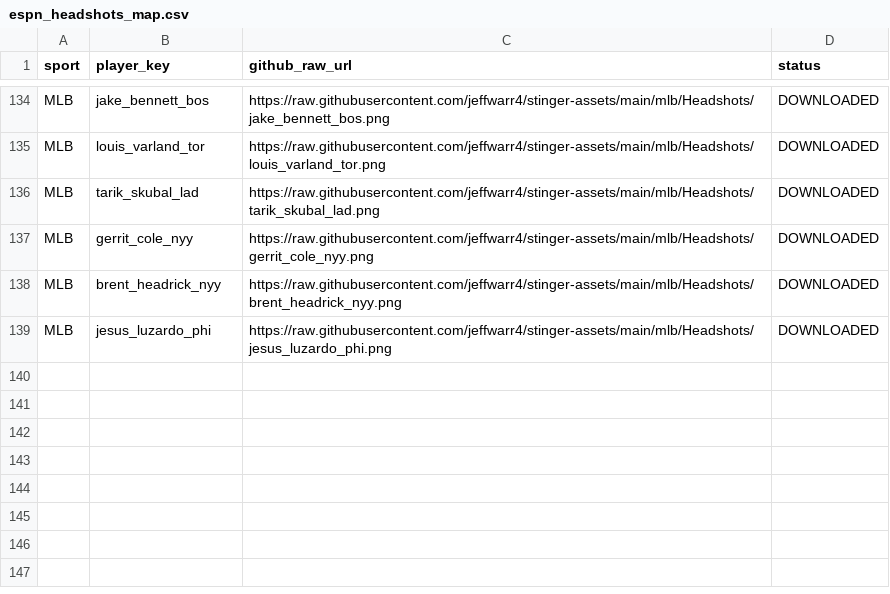
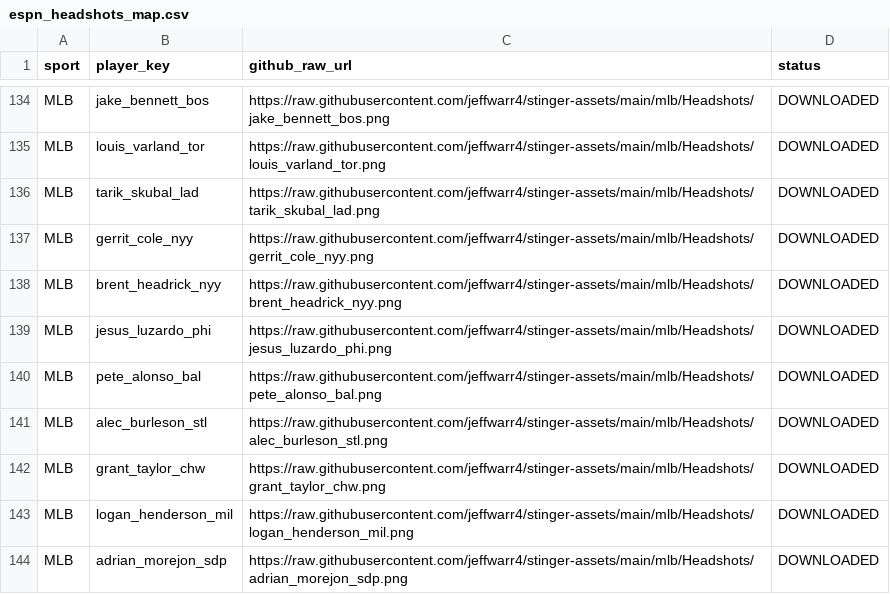
Before and after one commit to jeffwarr4/stinger-assets, a CSV file: data/espn_headshots_map.csv, drawn as a sheet; only a part is shown, gaps mark what is left out.

```diff
--- a/data/espn_headshots_map.csv
+++ b/data/espn_headshots_map.csv
@@ -139 +139,6 @@ MLB,brent_headrick_nyy,https://raw.githubusercontent.com/jeffwarr4/stinger-asset
 MLB,jesus_luzardo_phi,https://raw.githubusercontent.com/jeffwarr4/stinger-assets/main/mlb/Headshots/jesus_luzardo_phi.png,DOWNLOADED
+MLB,pete_alonso_bal,https://raw.githubusercontent.com/jeffwarr4/stinger-assets/main/mlb/Headshots/pete_alonso_bal.png,DOWNLOADED
+MLB,alec_burleson_stl,https://raw.githubusercontent.com/jeffwarr4/stinger-assets/main/mlb/Headshots/alec_burleson_stl.png,DOWNLOADED
+MLB,grant_taylor_chw,https://raw.githubusercontent.com/jeffwarr4/stinger-assets/main/mlb/Headshots/grant_taylor_chw.png,DOWNLOADED
+MLB,logan_henderson_mil,https://raw.githubusercontent.com/jeffwarr4/stinger-assets/main/mlb/Headshots/logan_henderson_mil.png,DOWNLOADED
+MLB,adrian_morejon_sdp,https://raw.githubusercontent.com/jeffwarr4/stinger-assets/main/mlb/Headshots/adrian_morejon_sdp.png,DOWNLOADED
```
Also changed, not shown: data/players_to_fetch.csv, 5 other files.
